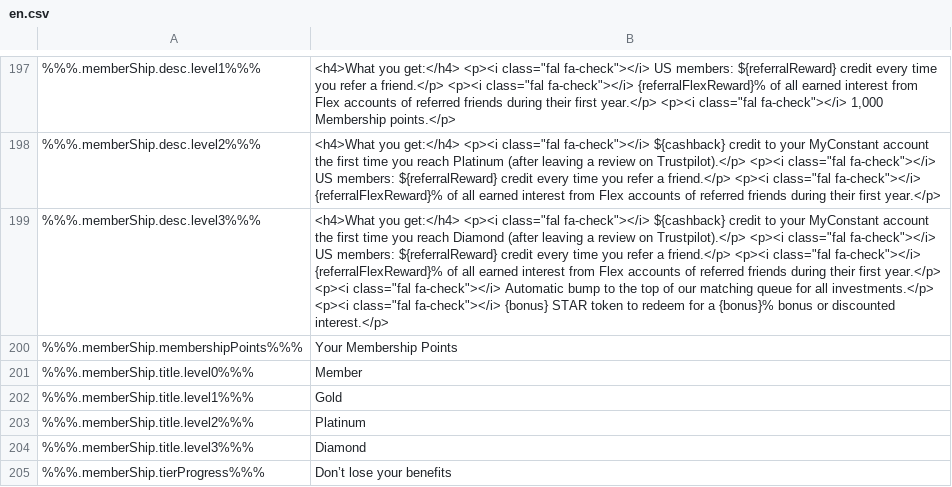
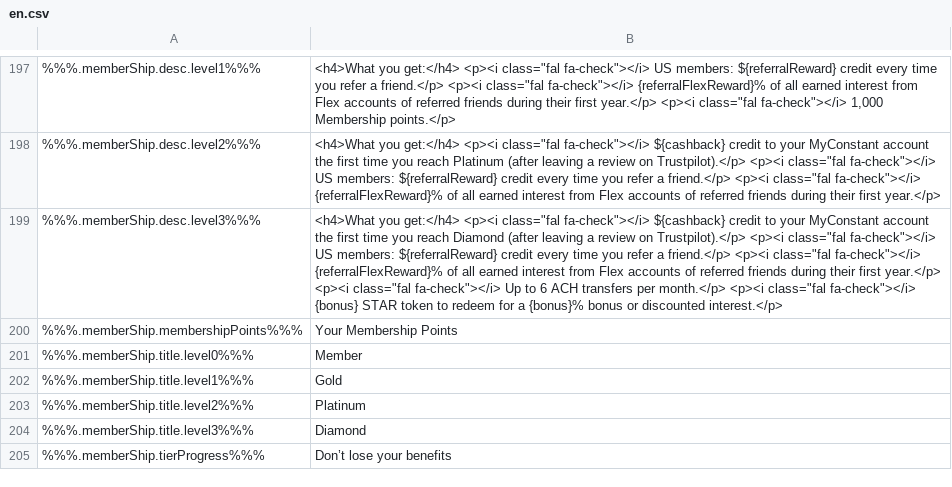
Before and after one commit to duyhtq/constant-web-i18n, a CSV file: store/en.csv, drawn as a sheet; only a part is shown, gaps mark what is left out; the diff covers the shown part only; the diff names each change by its address in the sheet, - before the commit and + after, or states it on an @@ line.

```diff
--- a/store/en.csv
+++ b/store/en.csv
-B199: …class="fal fa-check"></i> Automatic bump to the top of our matching queue for all investments.</p> <p><i class="fal…
+B199: …class="fal fa-check"></i> Up to 6 ACH transfers per month.</p> <p><i class="fal…
```
Also changed, not shown: 1 removed row and 3 edited cells elsewhere in this file, 2 other files.
